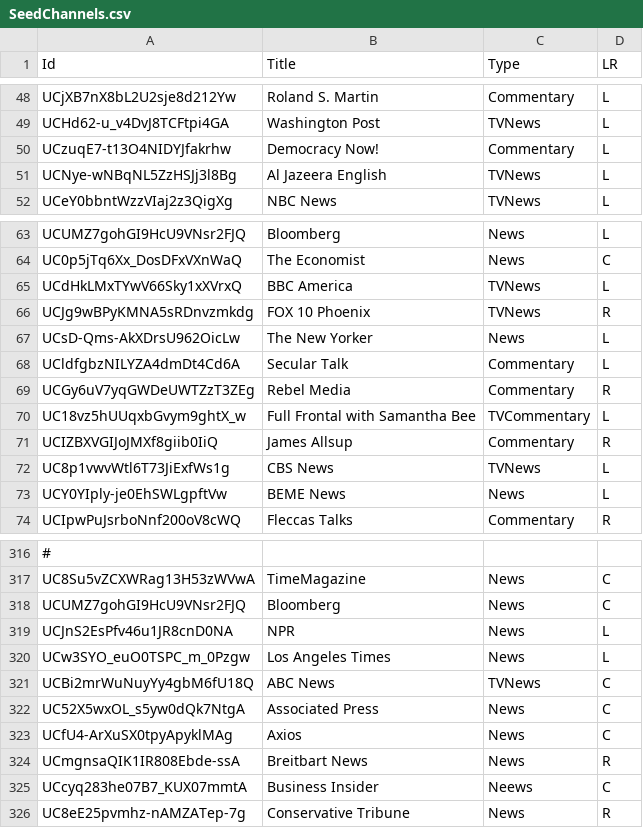
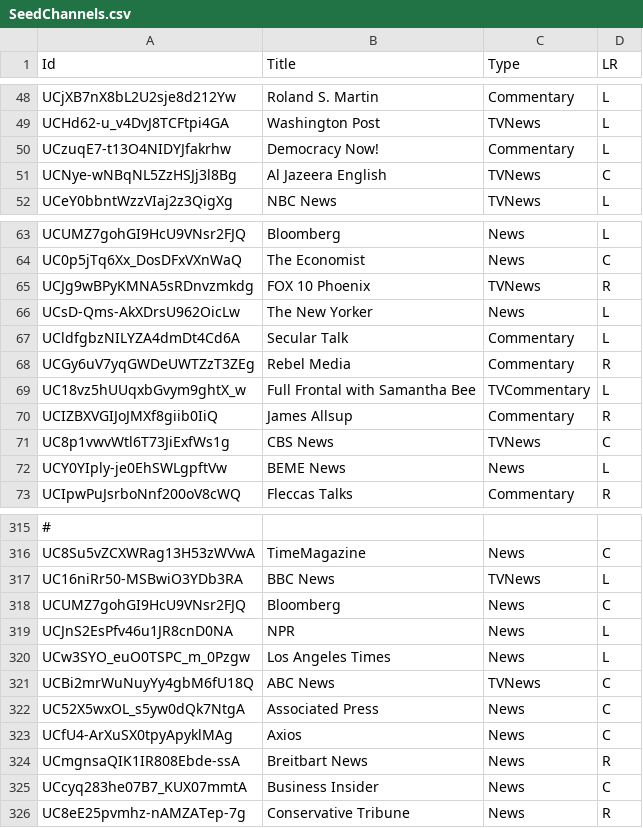
Before and after one commit to markledwich2/Recfluence, a CSV file: Data/SeedChannels.csv, drawn as a sheet; only a part is shown, gaps mark what is left out; removed rows and columns are numbered as before the commit, all else as after; the diff names each change by its address in the sheet, - before the commit and + after, or states it on an @@ line.

Commit message:
- updated channels

```diff
--- a/Data/SeedChannels.csv
+++ b/Data/SeedChannels.csv
-D51 (LR): L
+D51 (LR): C
-row 65: UCdHkLMxTYwV66Sky1xXVrxQ | BBC America | TVNews | L
-D71 (LR): L
+D71 (LR): C
+row 317: UC16niRr50-MSBwiO3YDb3RA | BBC News | TVNews | L
-C325 (Type): Neews
+C325 (Type): News
```
